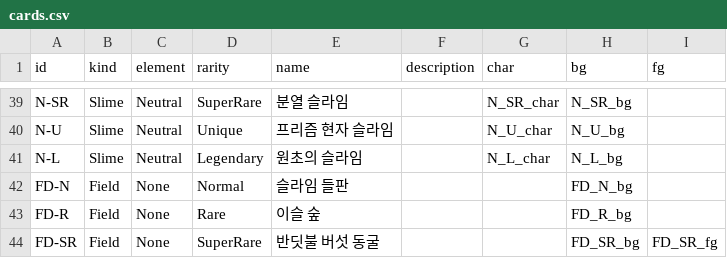
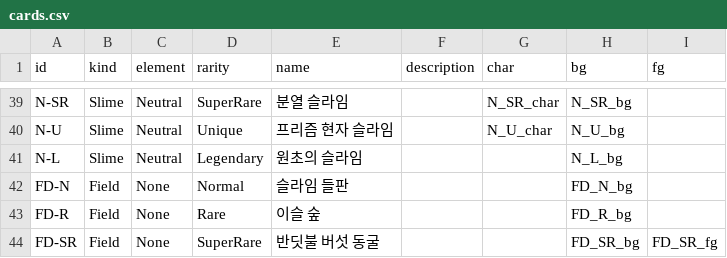
Before and after one commit to KooHoo-Dev/3rd-xr-project-pinkshield, a CSV file: Assets/02. Data/cards.csv, drawn as a sheet; only a part is shown, gaps mark what is left out.

```diff
--- a/Assets/02. Data/cards.csv
+++ b/Assets/02. Data/cards.csv
@@ -40,3 +40,3 @@ N-SR,Slime,Neutral,SuperRare,분열 슬라임,,N_SR_char,N_SR_bg,
 N-U,Slime,Neutral,Unique,프리즘 현자 슬라임,,N_U_char,N_U_bg,
-N-L,Slime,Neutral,Legendary,원초의 슬라임,,N_L_char,N_L_bg,
+N-L,Slime,Neutral,Legendary,원초의 슬라임,,,N_L_bg,
 FD-N,Field,None,Normal,슬라임 들판,,,FD_N_bg,
```
Also changed, not shown: 6 other files.
